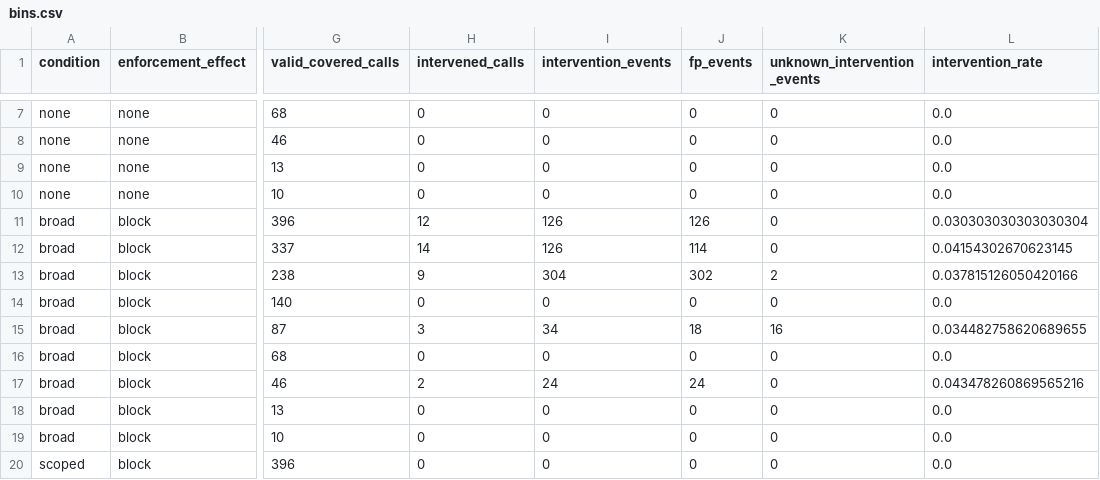
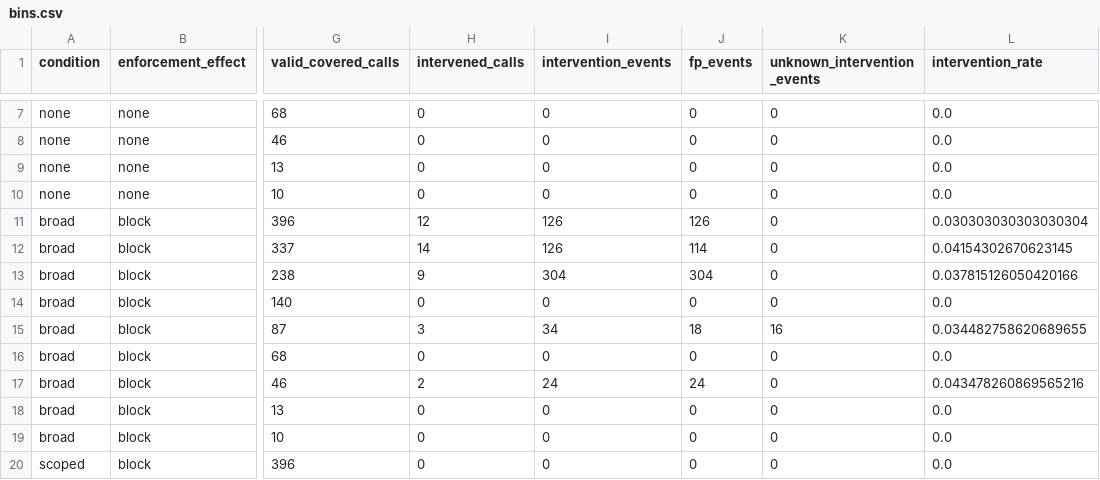
Before and after one commit to eunomia-bpf/ActPlane, a CSV file: docs/empirical-study/benign-utility/replay/results/bins.csv, drawn as a sheet; only a part is shown, gaps mark what is left out; the diff names each change by its address in the sheet, - before the commit and + after, or states it on an @@ line.

```diff
--- a/docs/empirical-study/benign-utility/replay/results/bins.csv
+++ b/docs/empirical-study/benign-utility/replay/results/bins.csv
-J13 (fp_events): 302
+J13 (fp_events): 304
-K13 (unknown_intervention_events): 2
+K13 (unknown_intervention_events): 0
```
Also changed, not shown: docs/empirical-study/benign-utility/replay/project_action_review.csv, docs/empirical-study/benign-utility/replay/results/calls.csv, 15 other files.
